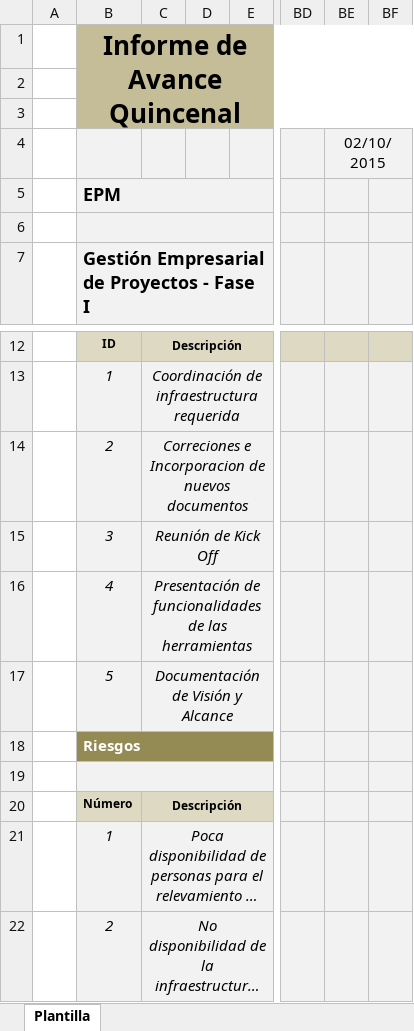
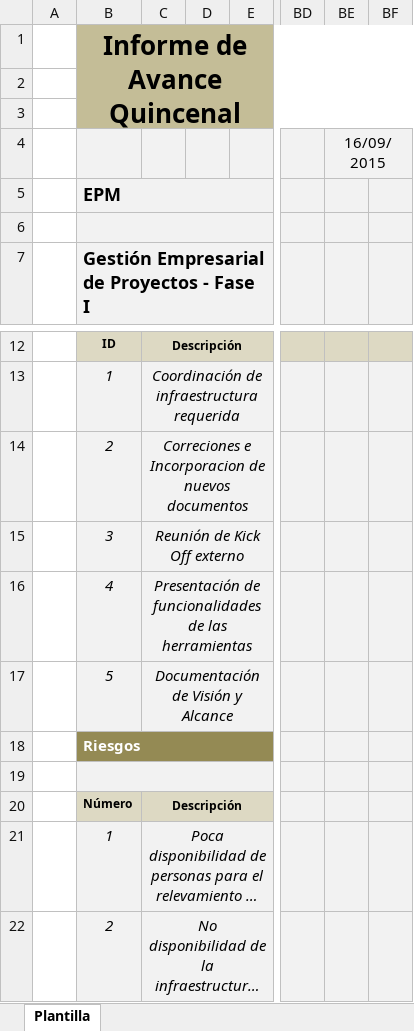
Before and after one commit to MikeCR309/JJM-INVENTARLINE, an Excel workbook: Área de proceso PP-PMC/V0.2/IQ_V0.2_2015_Informe Avance Quincenal 02.xlsx, sheet Plantilla, drawn as a sheet; only a part is shown, gaps mark what is left out; long unchanged cells end in …; values as stored, in another font and other column widths than the file's, no borders; charts and pictures not drawn; the diff names each change by its address in the sheet, - before the commit and + after, or states it on an @@ line.

```diff
--- a/Área de proceso PP-PMC/V0.2/IQ_V0.2_2015_Informe Avance Quincenal 02.xlsx (sheet Plantilla)
+++ b/Área de proceso PP-PMC/V0.2/IQ_V0.2_2015_Informe Avance Quincenal 02.xlsx (sheet Plantilla)
-BE4: 02/10/2015
+BE4: 16/09/2015
-C15: Reunión de Kick Off
+C15: Reunión de Kick Off externo
```
Also changed, not shown: hidden cells, charts or pictures, Area de proceso Gestion Configuracion/REGITCON_VV0.2_2015 Registro de Items de Configuración.xlsm, 4 other files.
